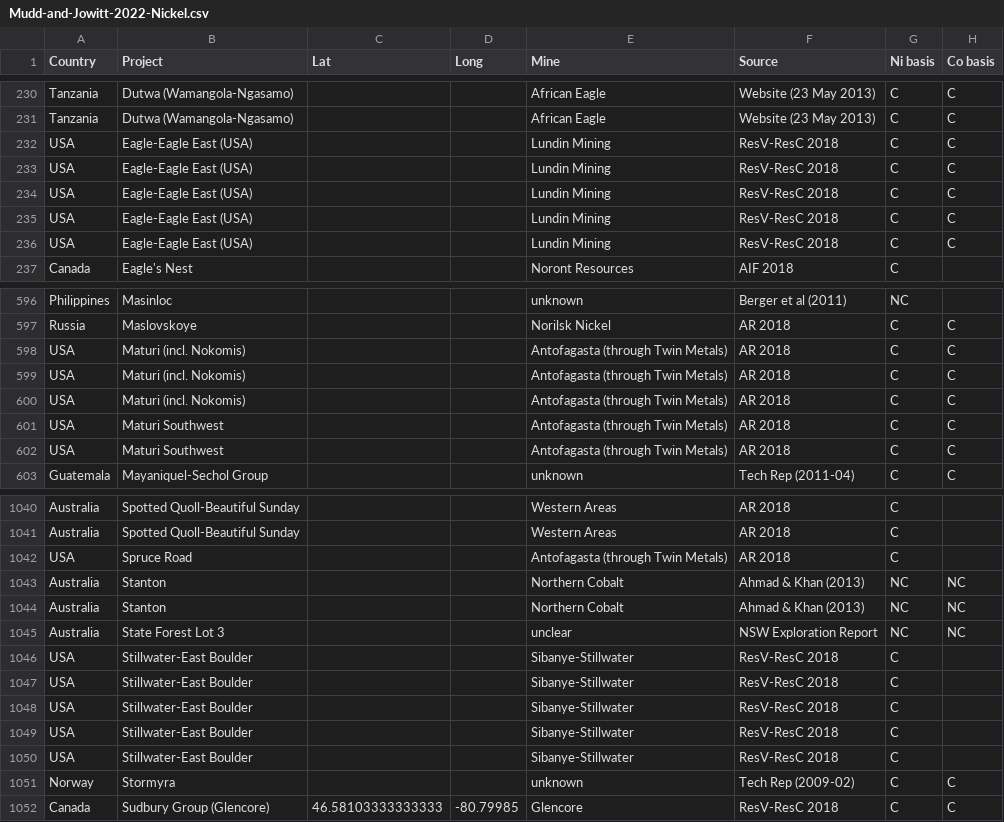
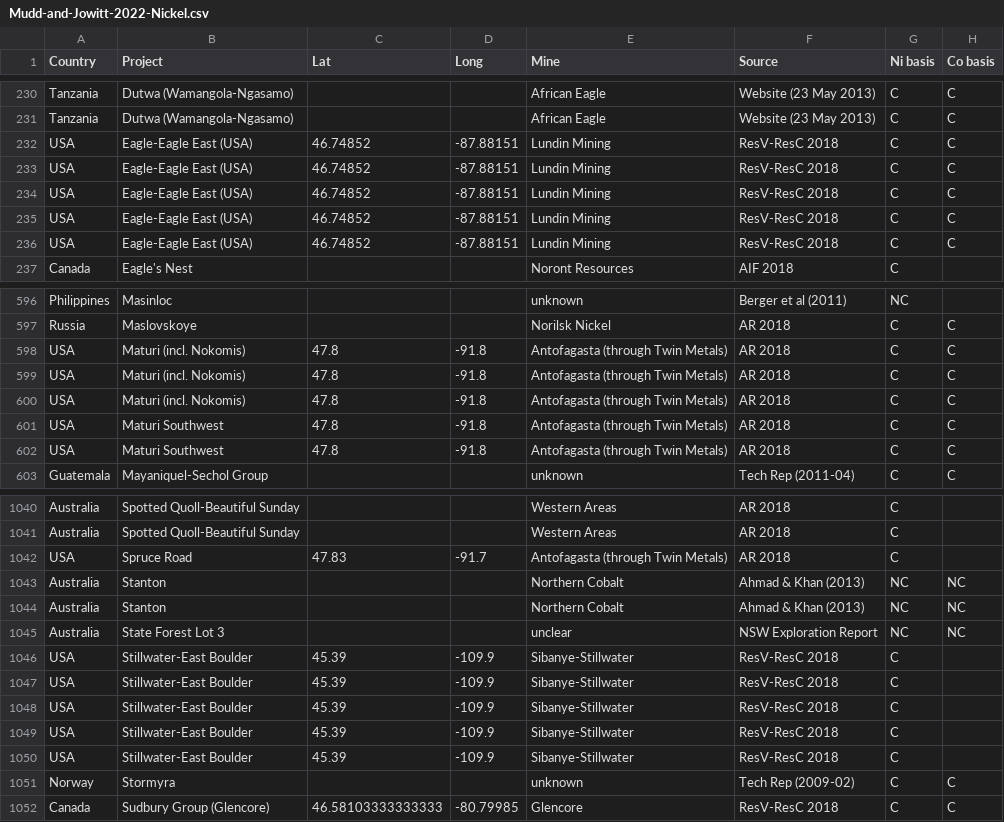
Before and after one commit to DARPA-CRITICALMAAS/ta2-table-understanding, a CSV file: examples/tables/Mudd-and-Jowitt-2022-Nickel.csv, drawn as a sheet; only a part is shown, gaps mark what is left out; the diff covers the shown part only; the diff names each change by its address in the sheet, - before the commit and + after, or states it on an @@ line.

```diff
--- a/examples/tables/Mudd-and-Jowitt-2022-Nickel.csv
+++ b/examples/tables/Mudd-and-Jowitt-2022-Nickel.csv
-C232:C236 (Lat): (empty)
+C232:C236 (Lat): 46.74852
-D232:D236 (Long): (empty)
+D232:D236 (Long): -87.88151
-C598:C602 (Lat): (empty)
+C598:C602 (Lat): 47.8
-D598:D602 (Long): (empty)
+D598:D602 (Long): -91.8
-C1042 (Lat): (empty)
+C1042 (Lat): 47.83
-D1042 (Long): (empty)
+D1042 (Long): -91.7
-C1046:C1050 (Lat): (empty)
+C1046:C1050 (Lat): 45.39
-D1046:D1050 (Long): (empty)
+D1046:D1050 (Long): -109.9
```
Also changed, not shown: 36 edited cells elsewhere in this file, 2 other files.
